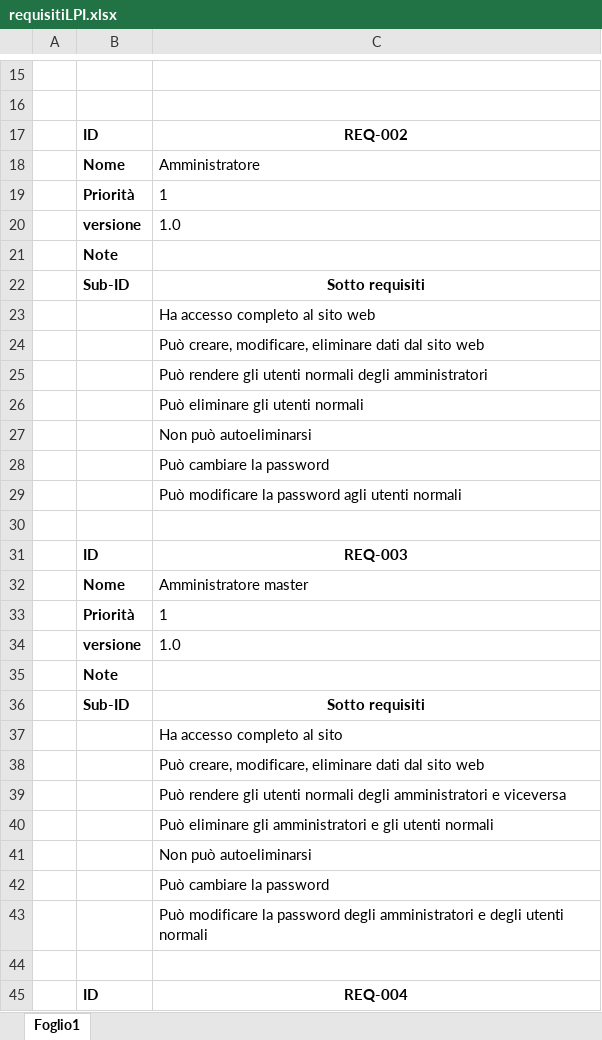
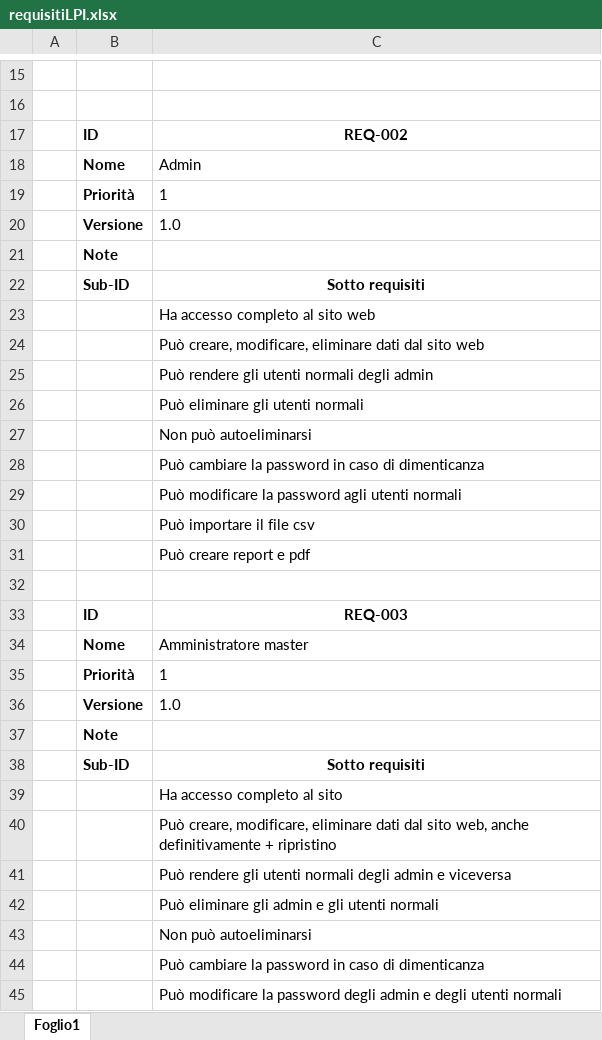
Before and after one commit to andrealupica/LPI, an Excel workbook: progettazione/requisitiLPI.xlsx, sheet Foglio1, drawn as a sheet; only a part is shown, gaps mark what is left out; the shorter side is filled out with more unchanged rows; values as stored, in another font and other column widths than the file's, no borders; addresses are those after the commit; the diff covers the shown part only; the diff names each change by its address in the sheet, - before the commit and + after, or states it on an @@ line.

```diff
--- a/progettazione/requisitiLPI.xlsx (sheet Foglio1)
+++ b/progettazione/requisitiLPI.xlsx (sheet Foglio1)
-C18: Amministratore
+C18: Admin
-B20: versione
+B20: Versione
-C25: …normali degli amministratori
+C25: …normali degli admin
-C28: Può cambiare la password
+C28: Può cambiare la password in caso di dimenticanza
+row 30:  |  | Può importare il file csv
+row 31:  |  | Può creare report e pdf
-B36: versione
+B36: Versione
-C40: …dal sito web
+C40: …dal sito web, anche definitivamente + ripristino
-C41: …normali degli amministratori e viceversa
+C41: …normali degli admin e viceversa
-C42: …eliminare gli amministratori e gli…
+C42: …eliminare gli admin e gli…
-C44: Può cambiare la password
+C44: Può cambiare la password in caso di dimenticanza
-C45: …password degli amministratori e degli…
+C45: …password degli admin e degli…
```
Also changed, not shown: 12 added rows, 3 removed rows and 33 edited cells elsewhere in this sheet, 49 other files.
